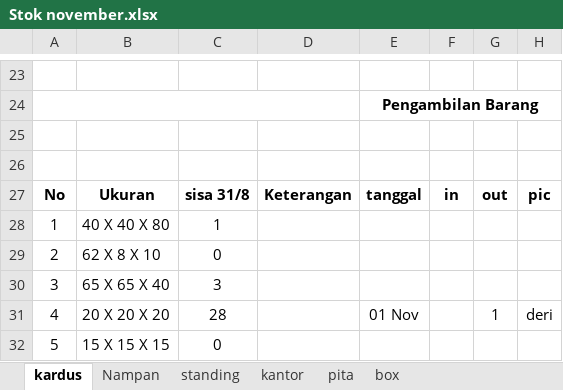
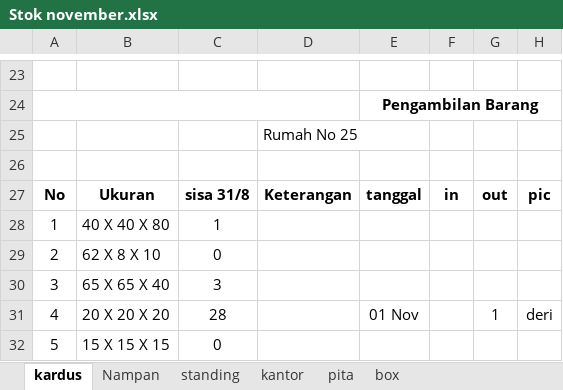
Before and after one commit to Minerky/stock-dqueen, an Excel workbook: Stok november.xlsx, sheet kardus, drawn as a sheet; only a part is shown, gaps mark what is left out; values as stored, in another font and other column widths than the file's, no borders; the diff names each change by its address in the sheet, - before the commit and + after, or states it on an @@ line.

Commit message:
feat: distinguish kardus locations Rumah No 03 and Rumah No 25

```diff
--- a/Stok november.xlsx (sheet kardus)
+++ b/Stok november.xlsx (sheet kardus)
-D25: (empty)
+D25: Rumah No 25
```
Also changed, not shown: 1 other file.
